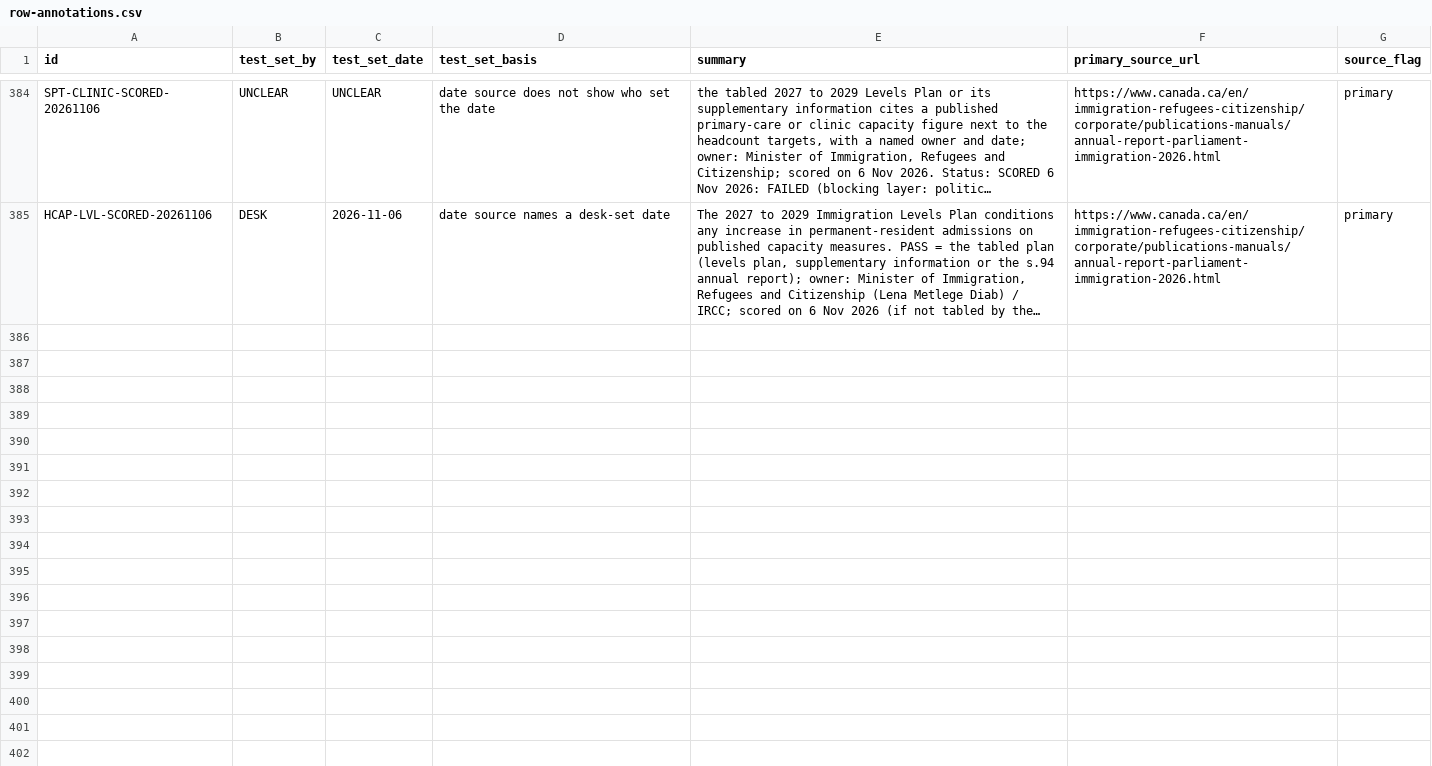
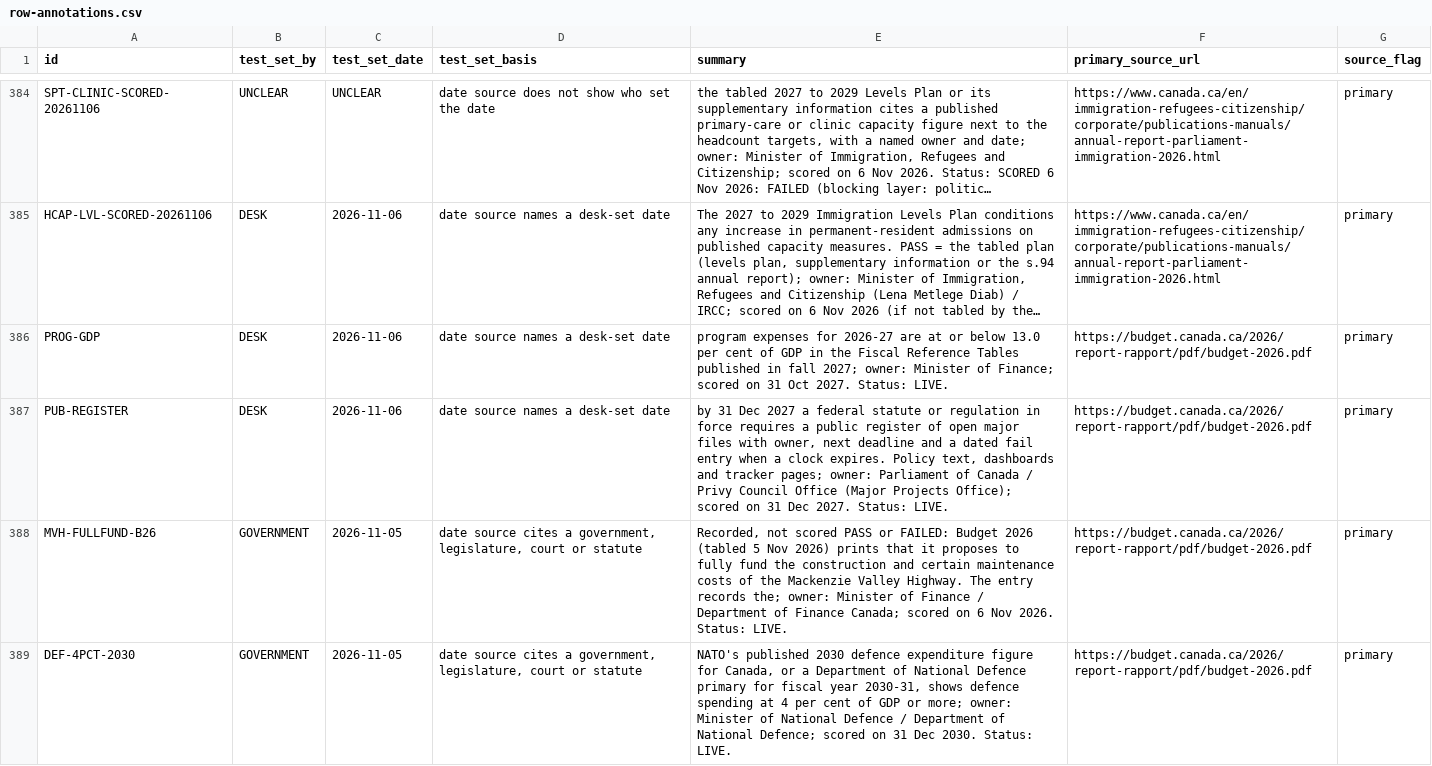
Before and after one commit to Citizenheldrecord/register, a CSV file: data/row-annotations.csv, drawn as a sheet; only a part is shown, gaps mark what is left out; long unchanged cells end in …; the diff covers the shown part only; the diff names each change by its address in the sheet, - before the commit and + after, or states it on an @@ line.

Commit message:
2026-11-06b: seven rows from Budget 2026 and the desk calendar (Barry go t3095u/t3098u)

```diff
--- a/data/row-annotations.csv
+++ b/data/row-annotations.csv
+row 386: PROG-GDP | DESK | 2026-11-06 | date source names a desk-set date | program expenses for 2026-27 are at or below 13.0 per cent of GDP in the Fiscal Reference Tables published in fall 2027; owner: Minister of Finance; scored on 31 Oct 2027. Status: LIVE. | https://budget.canada.ca/2026/report-rapport/pdf/budget-2026.pdf | primary
+row 387: PUB-REGISTER | DESK | 2026-11-06 | date source names a desk-set date | by 31 Dec 2027 a federal statute or regulation in force requires a public register of open major files with owner, next deadline and a dated fail entry when a clock expires. Policy text, dashboards and tracker pages; owner: Parliament of Canada / Privy Council Office (Major Projects Office); scored on 31 Dec 2027. Status: LIVE. | https://budget.canada.ca/2026/report-rapport/pdf/budget-2026.pdf | primary
+row 388: MVH-FULLFUND-B26 | GOVERNMENT | 2026-11-05 | date source cites a government, legislature, court or statute | Recorded, not scored PASS or FAILED: Budget 2026 (tabled 5 Nov 2026) prints that it proposes to fully fund the construction and certain maintenance costs of the Mackenzie Valley Highway. The entry records the; owner: Minister of Finance / Department of Finance Canada; scored on 6 Nov 2026. Status: LIVE. | https://budget.canada.ca/2026/report-rapport/pdf/budget-2026.pdf | primary
+row 389: DEF-4PCT-2030 | GOVERNMENT | 2026-11-05 | date source cites a government, legislature, court or statute | NATO's published 2030 defence expenditure figure for Canada, or a Department of National Defence primary for fiscal year 2030-31, shows defence spending at 4 per cent of GDP or more; owner: Minister of National Defence / Department of National Defence; scored on 31 Dec 2030. Status: LIVE. | https://budget.canada.ca/2026/report-rapport/pdf/budget-2026.pdf | primary
```
Also changed, not shown: 4 added rows elsewhere in this file, data/display-groups.csv, data/sources-check-counts.csv, 18 other files.
